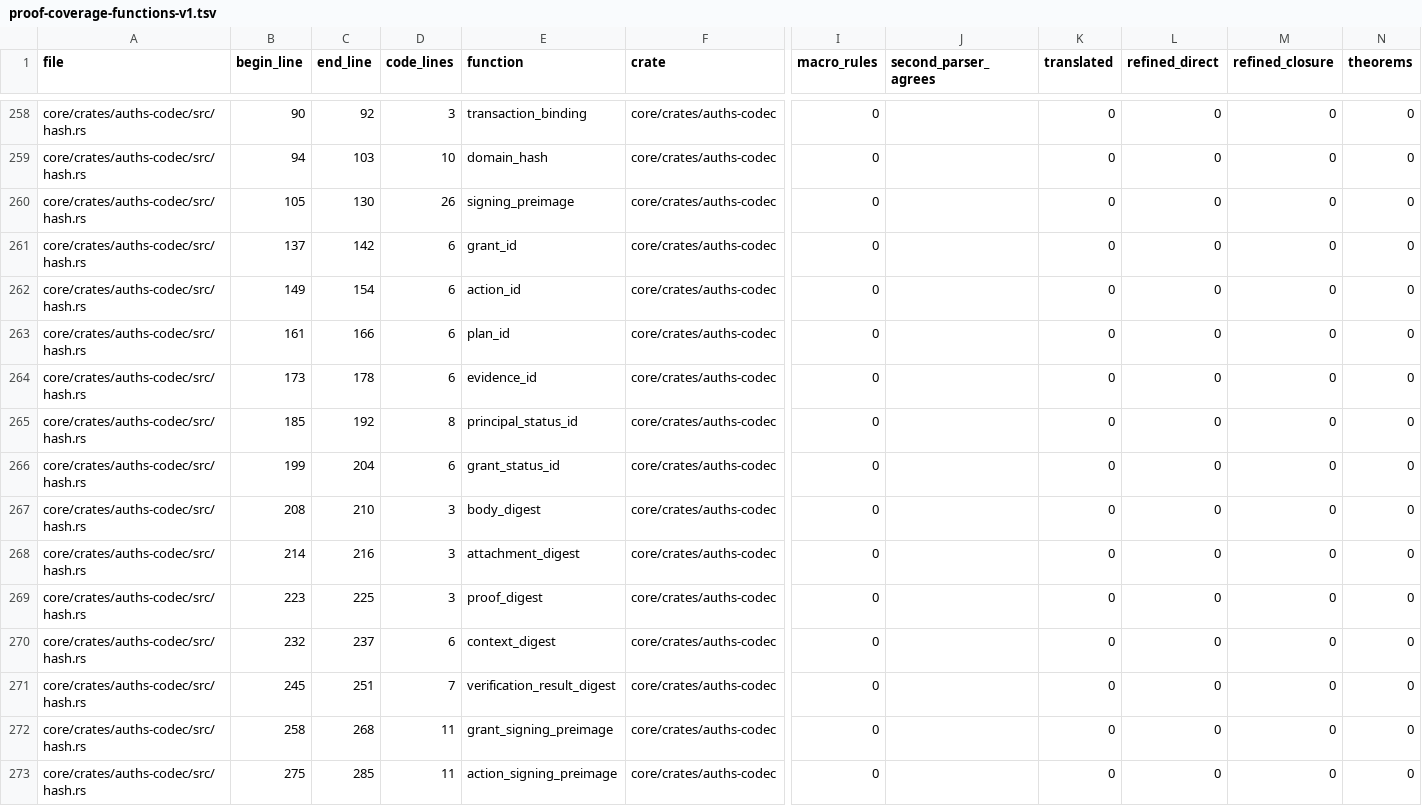
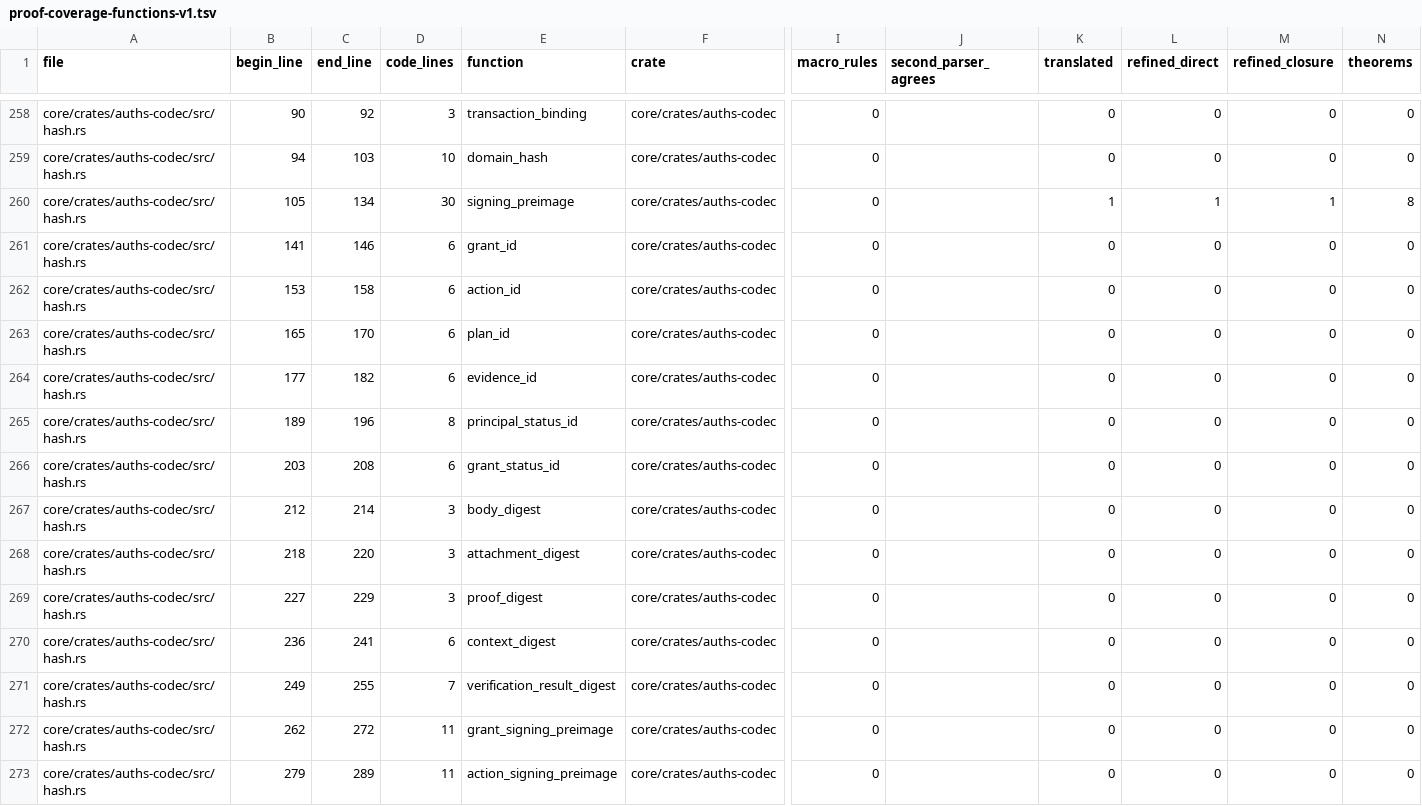
Before and after one commit to auths-dev/auths-proof, a TSV file: formal/proof-coverage-functions-v1.tsv, drawn as a sheet; only a part is shown, gaps mark what is left out; the diff covers the shown part only; the diff names each change by its address in the sheet, - before the commit and + after, or states it on an @@ line.

Commit message:
feat(formal): bind shared signing frames to exact inputs

```diff
--- a/formal/proof-coverage-functions-v1.tsv
+++ b/formal/proof-coverage-functions-v1.tsv
-C260 (end_line): 130
+C260 (end_line): 134
-D260 (code_lines): 26
+D260 (code_lines): 30
-K260 (translated): 0
+K260 (translated): 1
-L260 (refined_direct): 0
+L260 (refined_direct): 1
-M260 (refined_closure): 0
+M260 (refined_closure): 1
-N260 (theorems): 0
+N260 (theorems): 8
-B261 (begin_line): 137
+B261 (begin_line): 141
-C261 (end_line): 142
+C261 (end_line): 146
-B262 (begin_line): 149
+B262 (begin_line): 153
-C262 (end_line): 154
+C262 (end_line): 158
-B263 (begin_line): 161
+B263 (begin_line): 165
-C263 (end_line): 166
+C263 (end_line): 170
-B264 (begin_line): 173
+B264 (begin_line): 177
-C264 (end_line): 178
+C264 (end_line): 182
-B265 (begin_line): 185
+B265 (begin_line): 189
-C265 (end_line): 192
+C265 (end_line): 196
-B266 (begin_line): 199
+B266 (begin_line): 203
-C266 (end_line): 204
+C266 (end_line): 208
-B267 (begin_line): 208
+B267 (begin_line): 212
-C267 (end_line): 210
+C267 (end_line): 214
-B268 (begin_line): 214
+B268 (begin_line): 218
-C268 (end_line): 216
+C268 (end_line): 220
-B269 (begin_line): 223
+B269 (begin_line): 227
-C269 (end_line): 225
+C269 (end_line): 229
-B270 (begin_line): 232
+B270 (begin_line): 236
-C270 (end_line): 237
+C270 (end_line): 241
-B271 (begin_line): 245
+B271 (begin_line): 249
-C271 (end_line): 251
+C271 (end_line): 255
-B272 (begin_line): 258
+B272 (begin_line): 262
-C272 (end_line): 268
+C272 (end_line): 272
-B273 (begin_line): 275
+B273 (begin_line): 279
-C273 (end_line): 285
+C273 (end_line): 289
```
Also changed, not shown: 14 edited cells elsewhere in this file, 26 other files.
